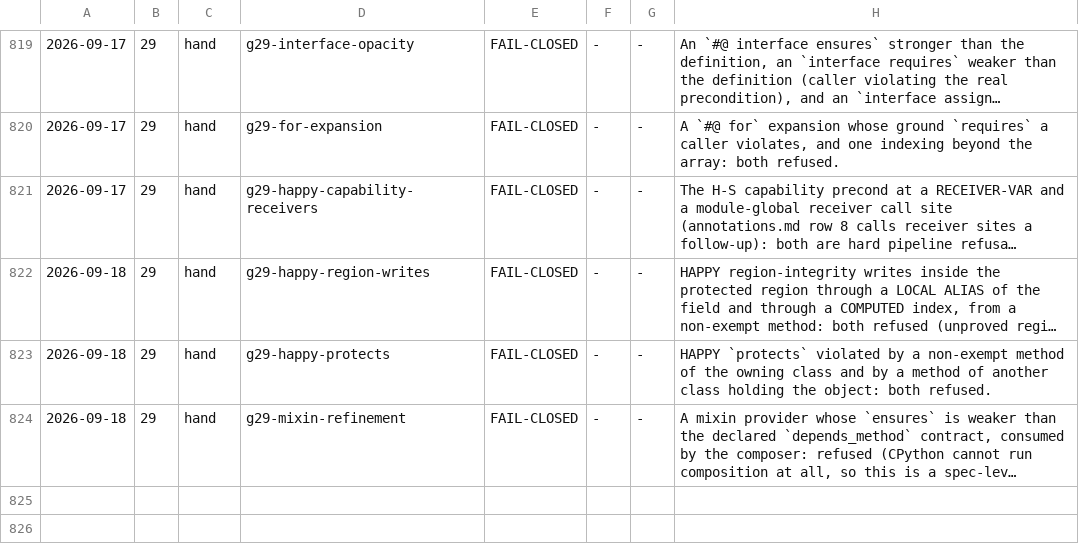
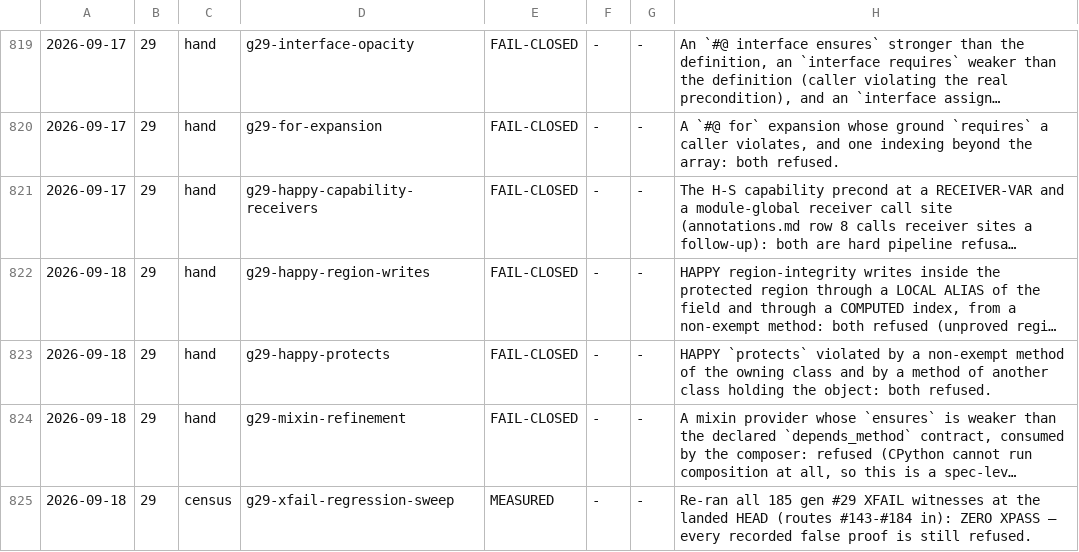
Before and after one commit to fderepas/pycsl, a TSV file: getting-better/open-routes/probes.tsv, drawn as a sheet; only a part is shown, gaps mark what is left out; long unchanged cells end in …; the diff names each change by its address in the sheet, - before the commit and + after, or states it on an @@ line.

```diff
--- a/getting-better/open-routes/probes.tsv
+++ b/getting-better/open-routes/probes.tsv
+row 825: 2026-09-18 | 29 | census | g29-xfail-regression-sweep | MEASURED | - | - | Re-ran all 185 gen #29 XFAIL witnesses at the landed HEAD (routes #143-#184 in): ZERO XPASS — every recorded false proof is still refused.
```
